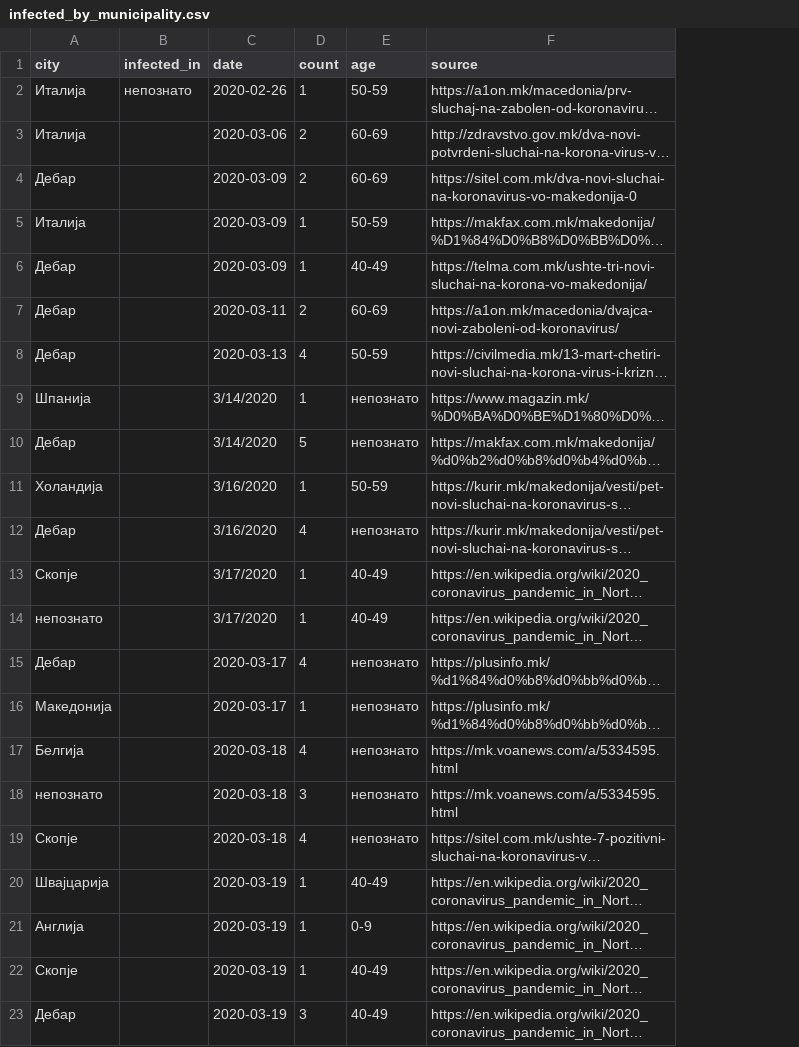
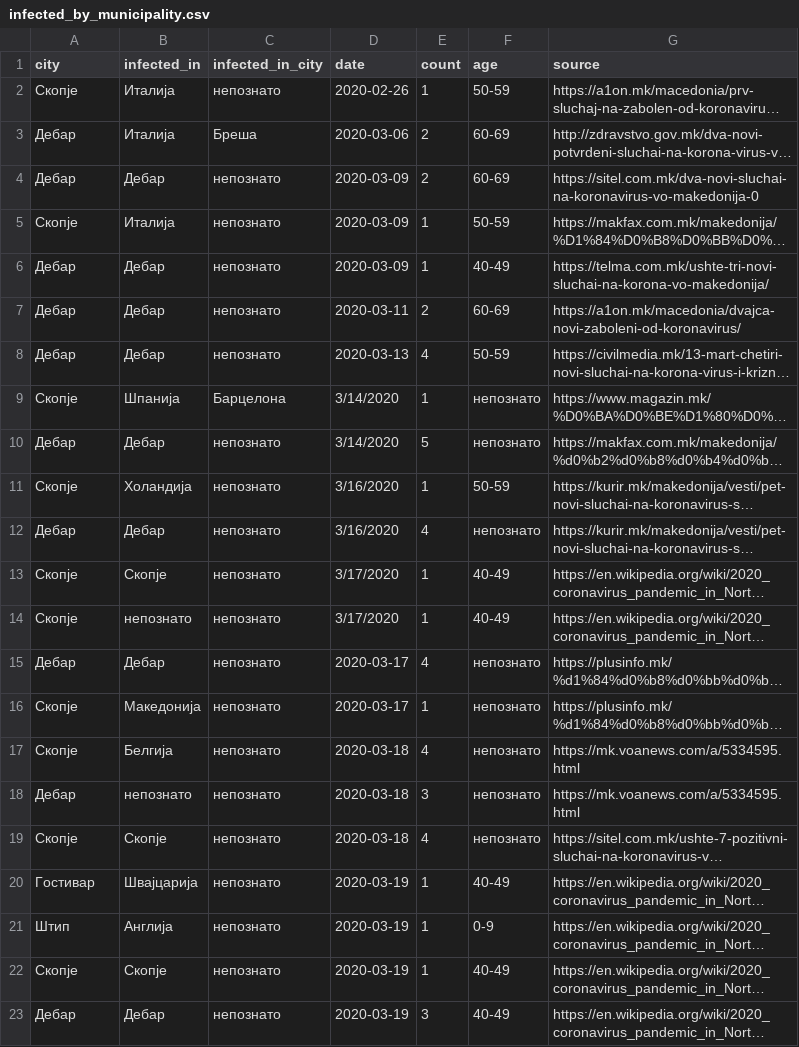
Before and after one commit to klupp/opendata, a CSV file: mk/covid19/datasets/infected_by_municipality.csv, drawn as a sheet; only a part is shown; long unchanged cells end in …; the diff covers the shown part only; the diff names each change by its address in the sheet, - before the commit and + after, or states it on an @@ line.

Commit message:
update covid19 Sat 21 Mar 2020 06:06:07 PM CET

```diff
--- a/mk/covid19/datasets/infected_by_municipality.csv
+++ b/mk/covid19/datasets/infected_by_municipality.csv
+column C (infected_in_city), rows 2-23: непознато | Бреша | непознато | непознато | непознато | непознато | непознато | Барцелона | непознато | непознато | непознато | непознато | непознато | непознато | непознато | непознато | непознато | непознато | непознато | непознато | непознато | непознато
-A2 (city): Италија
+A2 (city): Скопје
-B2 (infected_in): непознато
+B2 (infected_in): Италија
-A3 (city): Италија
+A3 (city): Дебар
-B3 (infected_in): (empty)
+B3 (infected_in): Италија
-B4 (infected_in): (empty)
+B4 (infected_in): Дебар
-A5 (city): Италија
+A5 (city): Скопје
-B5 (infected_in): (empty)
+B5 (infected_in): Италија
-B6:B8 (infected_in): (empty)
+B6:B8 (infected_in): Дебар
-A9 (city): Шпанија
+A9 (city): Скопје
-B9 (infected_in): (empty)
+B9 (infected_in): Шпанија
-B10 (infected_in): (empty)
+B10 (infected_in): Дебар
-A11 (city): Холандија
+A11 (city): Скопје
-B11 (infected_in): (empty)
+B11 (infected_in): Холандија
-B12 (infected_in): (empty)
+B12 (infected_in): Дебар
-B13 (infected_in): (empty)
+B13 (infected_in): Скопје
-A14 (city): непознато
+A14 (city): Скопје
-B14 (infected_in): (empty)
+B14 (infected_in): непознато
-B15 (infected_in): (empty)
+B15 (infected_in): Дебар
-A16 (city): Македонија
+A16 (city): Скопје
-B16 (infected_in): (empty)
+B16 (infected_in): Македонија
-A17 (city): Белгија
+A17 (city): Скопје
-B17 (infected_in): (empty)
+B17 (infected_in): Белгија
-A18 (city): непознато
+A18 (city): Дебар
-B18 (infected_in): (empty)
+B18 (infected_in): непознато
-B19 (infected_in): (empty)
+B19 (infected_in): Скопје
-A20 (city): Швајцарија
+A20 (city): Гостивар
-B20 (infected_in): (empty)
+B20 (infected_in): Швајцарија
-A21 (city): Англија
+A21 (city): Штип
-B21 (infected_in): (empty)
+B21 (infected_in): Англија
-B22 (infected_in): (empty)
+B22 (infected_in): Скопје
-B23 (infected_in): (empty)
+B23 (infected_in): Дебар
```
Also changed, not shown: 17 edited cells elsewhere in this file, 1 other file.
